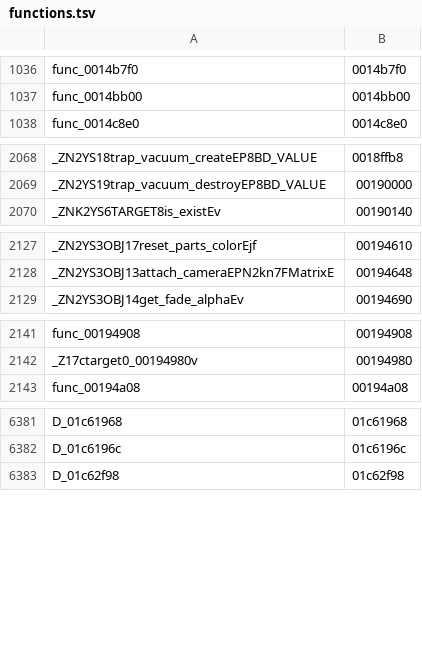
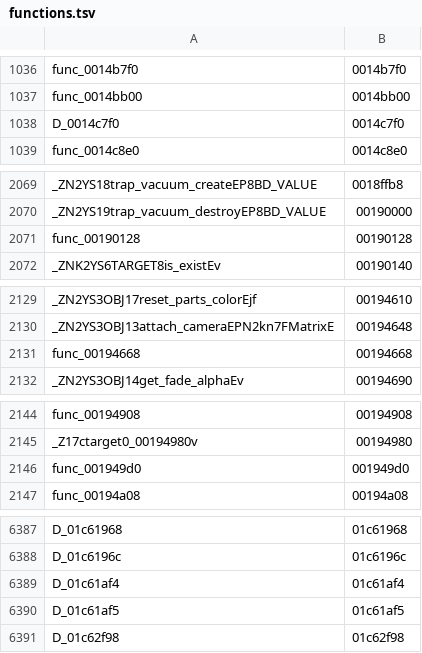
Before and after one commit to GovanifY/kh2, a TSV file: functions.tsv, drawn as a sheet; only a part is shown, gaps mark what is left out; the diff covers the shown part only; the diff names each change by its address in the sheet, - before the commit and + after, or states it on an @@ line.

Commit message:
anon: decompile 5 more functions to matching

```diff
--- a/functions.tsv
+++ b/functions.tsv
+row 1038: D_0014c7f0 | 0014c7f0
+row 2071: func_00190128 | 00190128
+row 2131: func_00194668 | 00194668
+row 2146: func_001949d0 | 001949d0
+row 6389: D_01c61af4 | 01c61af4
+row 6390: D_01c61af5 | 01c61af5
```
Also changed, not shown: 2 added rows elsewhere in this file, 1 other file.
